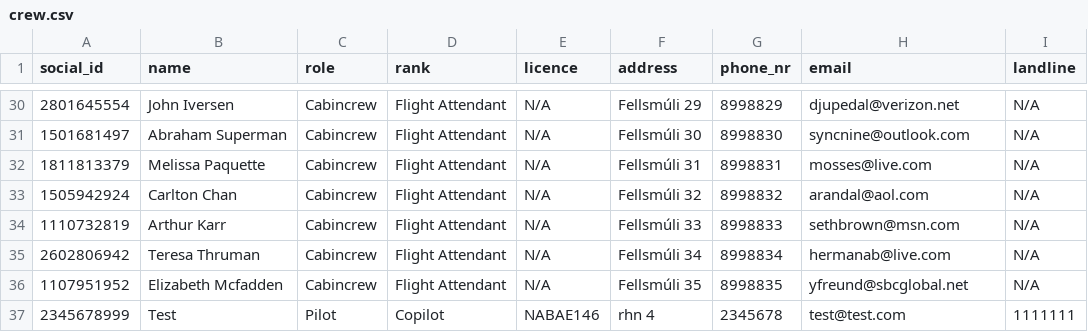
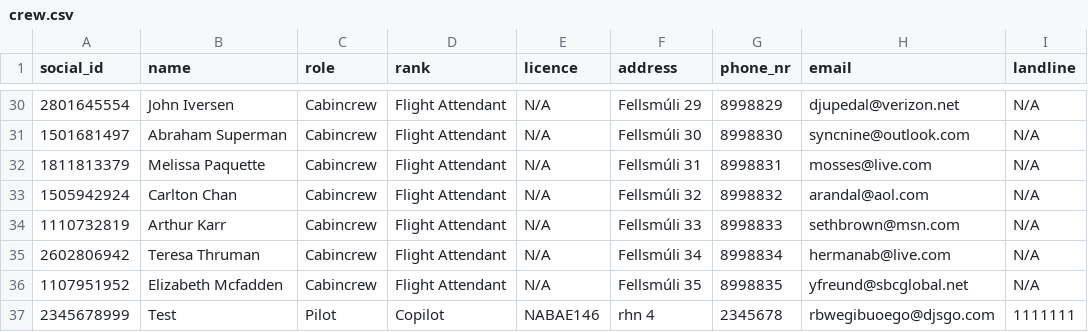
Before and after one commit to LarusThor/NaN-Air-Verklegt-1, a CSV file: files/crew.csv, drawn as a sheet; only a part is shown, gaps mark what is left out.

```diff
--- a/files/crew.csv
+++ b/files/crew.csv
@@ -36,2 +36,2 @@ social_id,name,role,rank,licence,address,phone_nr,email,landline
 1107951952,Elizabeth Mcfadden,Cabincrew,Flight Attendant,N/A,Fellsmúli 35,8998835,yfreund@sbcglobal.net,N/A
-2345678999,Test,Pilot,Copilot,NABAE146,rhn 4,2345678,test@test.com,1111111
+2345678999,Test,Pilot,Copilot,NABAE146,rhn 4,2345678,rbwegibuoego@djsgo.com,1111111
```
Also changed, not shown: 2 other files.
